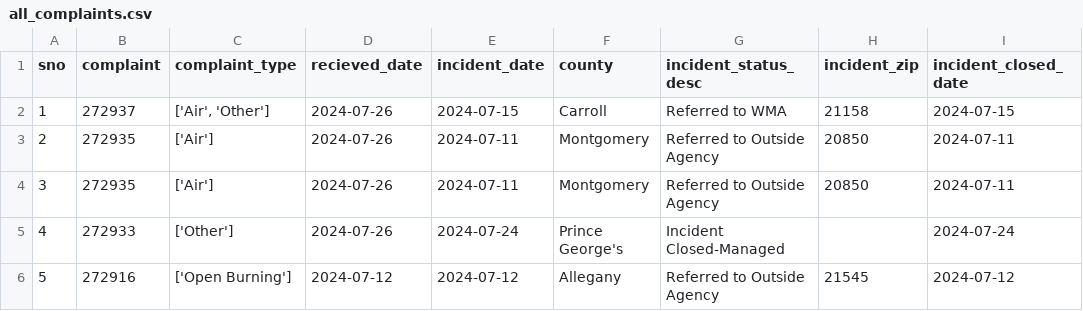
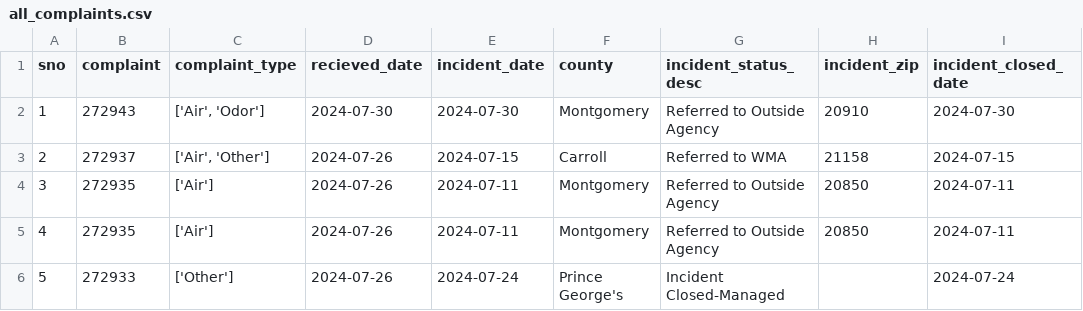
Before and after one commit to gguerrei/live-nicar-pipeline, a CSV file: exported_data/all_complaints.csv, drawn as a sheet; only a part is shown; the shorter side is filled out with more unchanged rows; addresses are those after the commit; the diff names each change by its address in the sheet, - before the commit and + after, or states it on an @@ line.

```diff
--- a/exported_data/all_complaints.csv
+++ b/exported_data/all_complaints.csv
+row 2: 1 | 272943 | ['Air', 'Odor'] | 2024-07-30 | 2024-07-30 | Montgomery | Referred to Outside Agency | 20910 | 2024-07-30
@@ column A (sno) renumbered from row 3 down @@
```
Also changed, not shown: exported_data/invalid_counties.csv.
